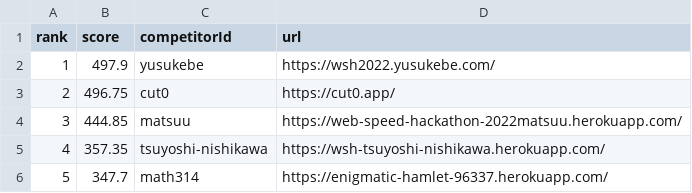
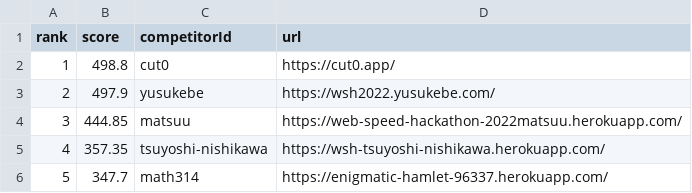
Before and after one commit to CyberAgentHack/web-speed-hackathon-2022-leaderboard, a CSV file: score.csv, drawn as a sheet; only a part is shown; removed rows and columns are numbered as before the commit, all else as after; the diff names each change by its address in the sheet, - before the commit and + after, or states it on an @@ line.

```diff
--- a/score.csv
+++ b/score.csv
+row 2: 1 | 498.8 | cut0 | https://cut0.app/
@@ column A (rank) renumbered in row 3 @@
-row 3: 2 | 496.75 | cut0 | https://cut0.app/
```
Also changed, not shown: 1 other file.
